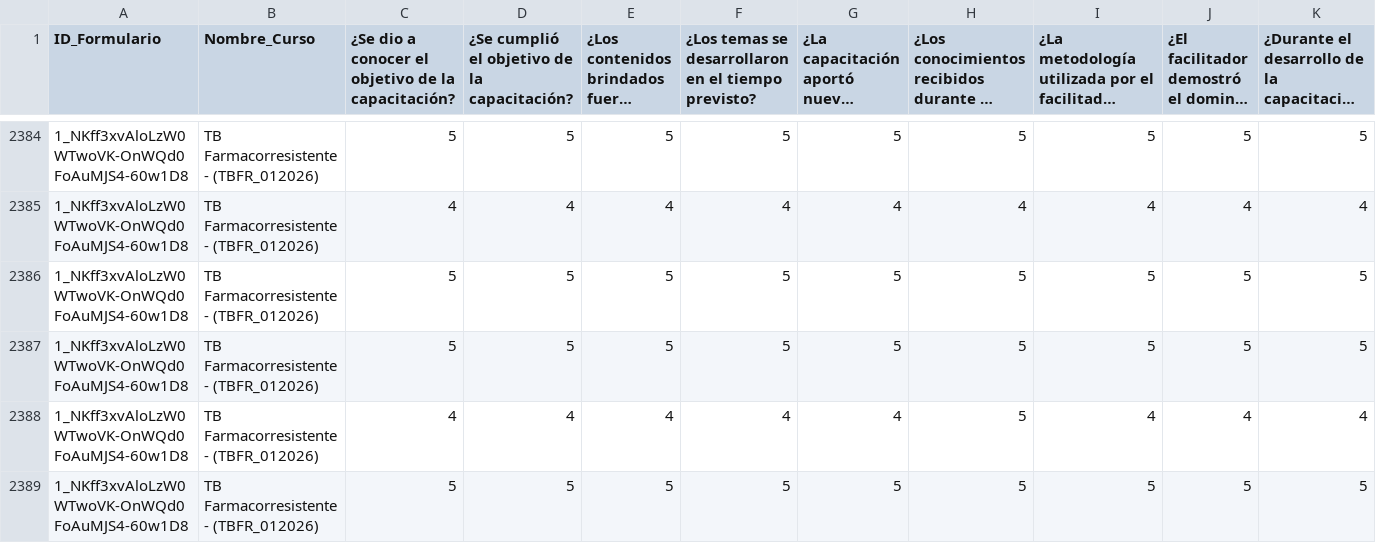
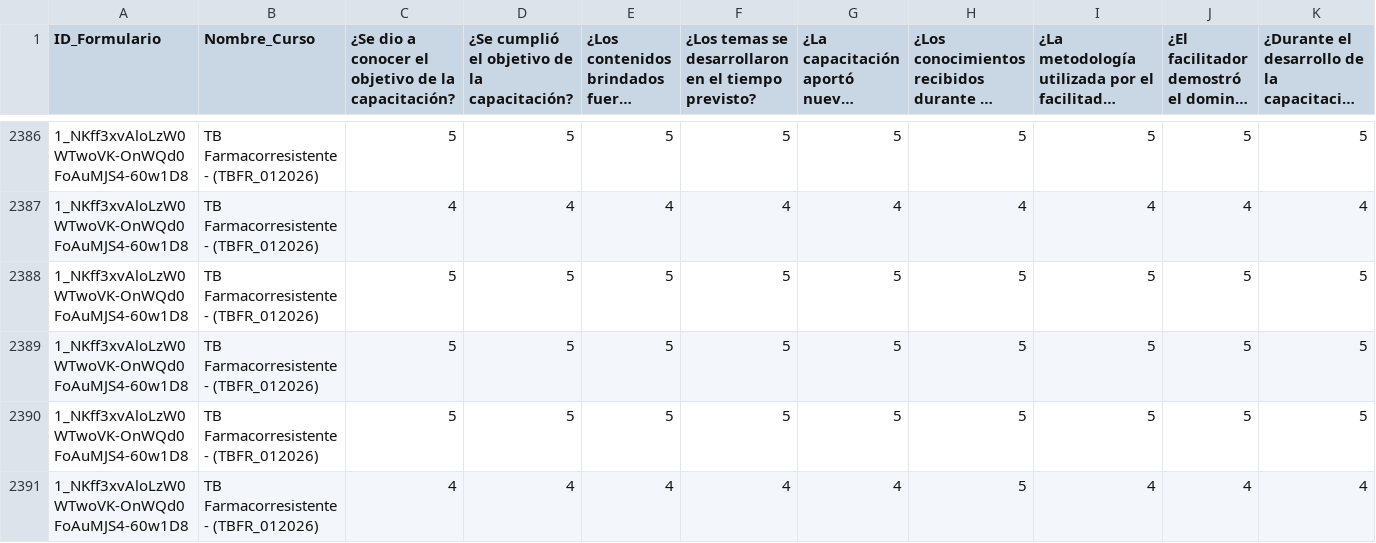
Before and after one commit to SecSaludCali/Tesis_Moodle, a CSV file: fact_satisfaccion.csv, drawn as a sheet; only a part is shown, gaps mark what is left out; the shorter side is filled out with more unchanged rows; long unchanged cells end in …; rows hold the shown columns only; the diff covers the shown part only; the diff names each change by its address in the sheet, - before the commit and + after, or states it on an @@ line.

```diff
--- a/fact_satisfaccion.csv
+++ b/fact_satisfaccion.csv
+row 2390: 1_NKff3xvAloLzW0WTwoVK-OnWQd0FoAuMJS4-60w1D8 | TB Farmacorresistente - (TBFR_012026) | 5 | 5 | 5 | 5 | 5 | 5 | 5 | 5 | 5
```
Also changed, not shown: 3 added rows elsewhere in this file, demografia_consolidada.csv, dim_perfiles.csv, 1 other file.
